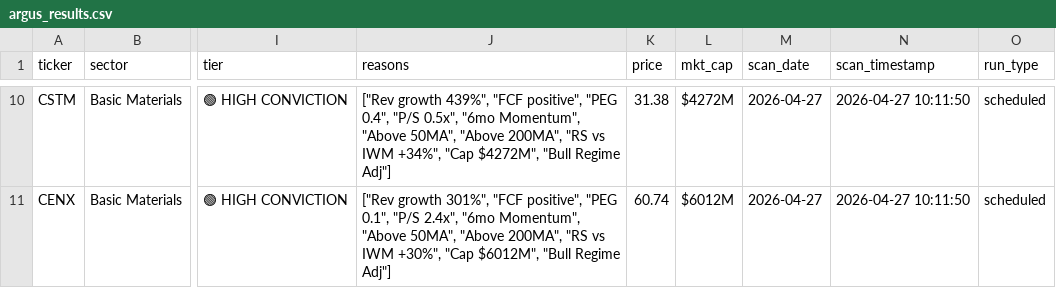
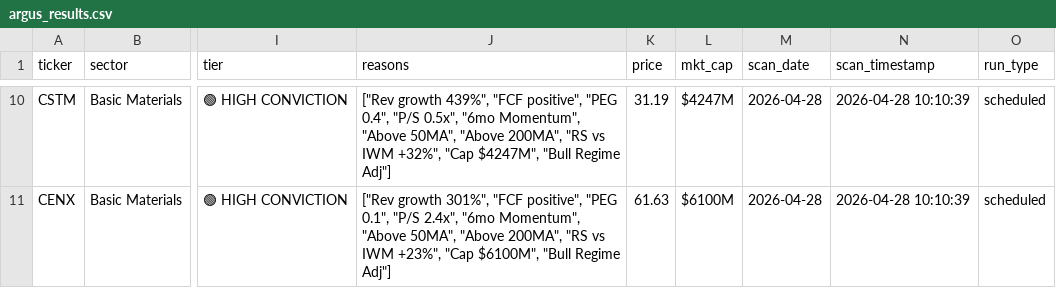
Before and after one commit to ChickenTenders2/argus, a CSV file: argus_results.csv, drawn as a sheet; only a part is shown, gaps mark what is left out; the diff covers the shown part only; the diff names each change by its address in the sheet, - before the commit and + after, or states it on an @@ line.

```diff
--- a/argus_results.csv
+++ b/argus_results.csv
-J10 (reasons): …vs IWM +34%", "Cap $4272M", "Bull Regime…
+J10 (reasons): …vs IWM +32%", "Cap $4247M", "Bull Regime…
-K10 (price): 31.38
+K10 (price): 31.19
-L10 (mkt_cap): $4272M
+L10 (mkt_cap): $4247M
-M10:M11 (scan_date): 2026-04-27
+M10:M11 (scan_date): 2026-04-28
-N10:N11 (scan_timestamp): 2026-04-27 10:11:50
+N10:N11 (scan_timestamp): 2026-04-28 10:10:39
-J11 (reasons): …vs IWM +30%", "Cap $6012M", "Bull Regime…
+J11 (reasons): …vs IWM +23%", "Cap $6100M", "Bull Regime…
-K11 (price): 60.74
+K11 (price): 61.63
-L11 (mkt_cap): $6012M
+L11 (mkt_cap): $6100M
```
Also changed, not shown: 1 added row, 1 removed row and 38 edited cells elsewhere in this file, 1 other file.
